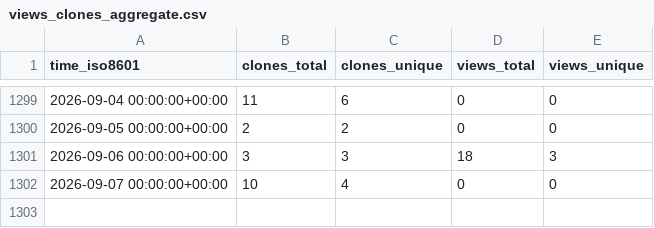
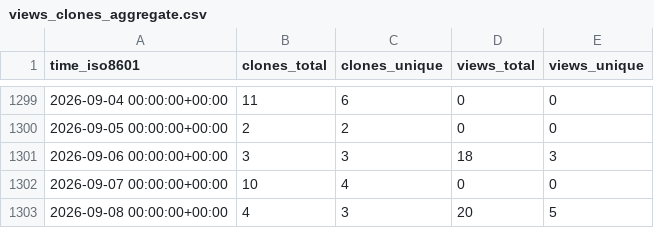
Before and after one commit to mariasfiraiala/SO-exam, a CSV file: mariasfiraiala/SO-exam/ghrs-data/views_clones_aggregate.csv, drawn as a sheet; only a part is shown, gaps mark what is left out; the diff names each change by its address in the sheet, - before the commit and + after, or states it on an @@ line.

```diff
--- a/mariasfiraiala/SO-exam/ghrs-data/views_clones_aggregate.csv
+++ b/mariasfiraiala/SO-exam/ghrs-data/views_clones_aggregate.csv
+row 1303: 2026-09-08 00:00:00+00:00 | 4 | 3 | 20 | 5
```
Also changed, not shown: 1 other file.
